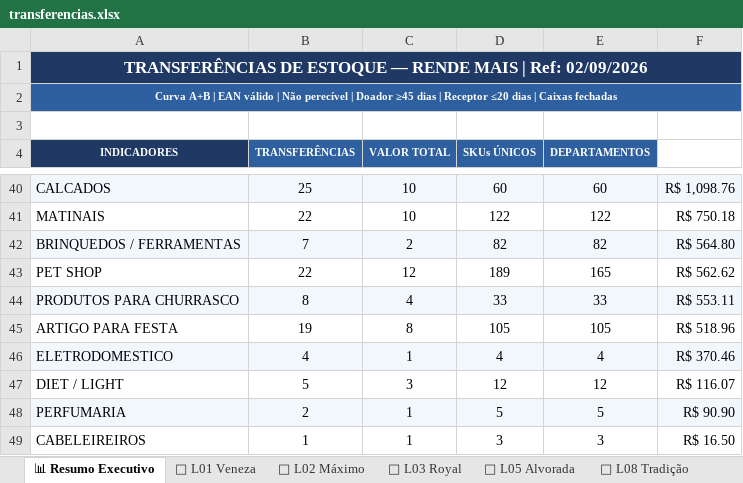
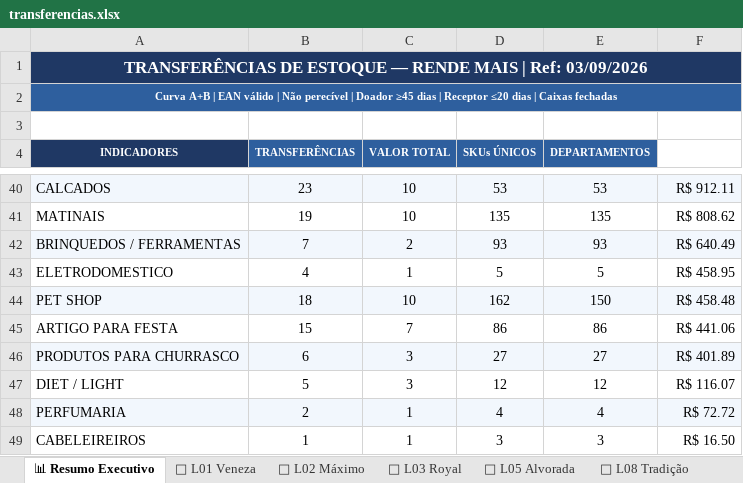
Before and after one commit to luciano504/rendemais-painel, an Excel workbook: data/transferencias.xlsx, sheet 📊 Resumo Executivo, drawn as a sheet; only a part is shown, gaps mark what is left out; values as stored, in another font and other column widths than the file's, no borders; removed rows and columns are numbered as before the commit, all else as after; the diff covers the shown part only; the diff names each change by its address in the sheet, - before the commit and + after, or states it on an @@ line.

```diff
--- a/data/transferencias.xlsx (sheet 📊 Resumo Executivo)
+++ b/data/transferencias.xlsx (sheet 📊 Resumo Executivo)
-A1 (INDICADORES): …| Ref: 02/09/2026
+A1 (INDICADORES): …| Ref: 03/09/2026
-B40 (TRANSFERÊNCIAS): 25
+B40 (TRANSFERÊNCIAS): 23
-D40 (SKUs ÚNICOS): 60
+D40 (SKUs ÚNICOS): 53
-E40 (DEPARTAMENTOS): 60
+E40 (DEPARTAMENTOS): 53
-F40: R$ 1,098.76
+F40: R$ 912.11
-B41 (TRANSFERÊNCIAS): 22
+B41 (TRANSFERÊNCIAS): 19
-D41 (SKUs ÚNICOS): 122
+D41 (SKUs ÚNICOS): 135
-E41 (DEPARTAMENTOS): 122
+E41 (DEPARTAMENTOS): 135
-F41: R$ 750.18
+F41: R$ 808.62
-D42 (SKUs ÚNICOS): 82
+D42 (SKUs ÚNICOS): 93
-E42 (DEPARTAMENTOS): 82
+E42 (DEPARTAMENTOS): 93
-F42: R$ 564.80
+F42: R$ 640.49
-row 43: PET SHOP | 22 | 12 | 189 | 165 | R$ 562.62
-row 44: PRODUTOS PARA CHURRASCO | 8 | 4 | 33 | 33 | R$ 553.11
-row 45: ARTIGO PARA FESTA | 19 | 8 | 105 | 105 | R$ 518.96
-A43:F43 fill: #F2F7FD
+A43:F43 fill: none
-D43 (SKUs ÚNICOS): 4
+D43 (SKUs ÚNICOS): 5
-E43 (DEPARTAMENTOS): 4
+E43 (DEPARTAMENTOS): 5
-F43: R$ 370.46
+F43: R$ 458.95
+row 44: PET SHOP | 18 | 10 | 162 | 150 | R$ 458.48
+row 45: ARTIGO PARA FESTA | 15 | 7 | 86 | 86 | R$ 441.06
+row 46: PRODUTOS PARA CHURRASCO | 6 | 3 | 27 | 27 | R$ 401.89
-D48 (SKUs ÚNICOS): 5
+D48 (SKUs ÚNICOS): 4
-E48 (DEPARTAMENTOS): 5
+E48 (DEPARTAMENTOS): 4
-F48: R$ 90.90
+F48: R$ 72.72
```
Also changed, not shown: 5 added rows, 5 removed rows, 102 edited cells and cell formats elsewhere in this sheet, sheet 🏪 L09 Massangana, sheet 🏪 L05 Alvorada, sheet 🏪 L02 Máximo, sheet 🏪 L08 Tradição, sheet 🏪 L01 Veneza, sheet 🏪 L03 Royal, data/categorias.xlsx, data/estoque_parado.xlsx, 1 other file.
